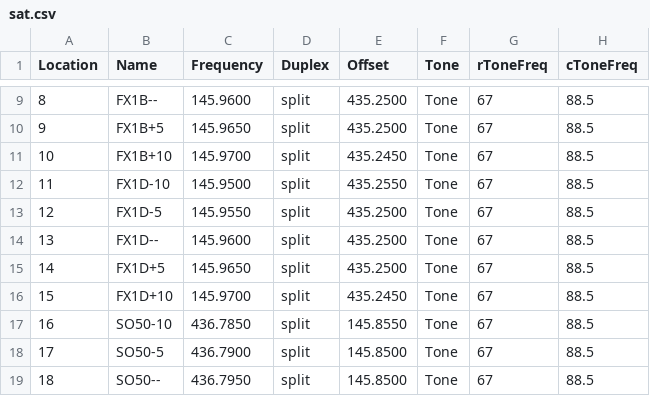
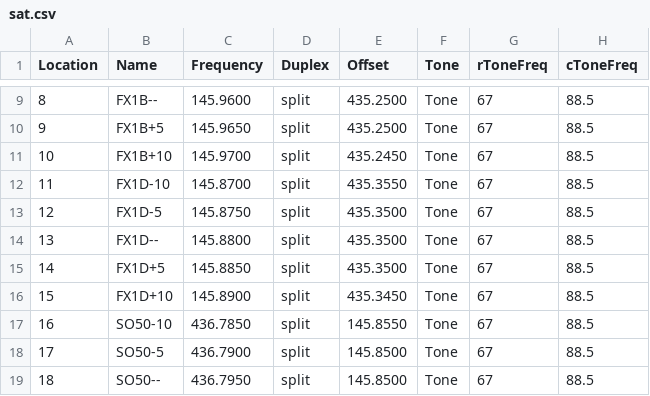
Before and after one commit to kwapik/chirp-configs, a CSV file: sat.csv, drawn as a sheet; only a part is shown, gaps mark what is left out; the diff names each change by its address in the sheet, - before the commit and + after, or states it on an @@ line.

```diff
--- a/sat.csv
+++ b/sat.csv
-C12 (Frequency): 145.9500
+C12 (Frequency): 145.8700
-E12 (Offset): 435.2550
+E12 (Offset): 435.3550
-C13 (Frequency): 145.9550
+C13 (Frequency): 145.8750
-E13:E15 (Offset): 435.2500
+E13:E15 (Offset): 435.3500
-C14 (Frequency): 145.9600
+C14 (Frequency): 145.8800
-C15 (Frequency): 145.9650
+C15 (Frequency): 145.8850
-C16 (Frequency): 145.9700
+C16 (Frequency): 145.8900
-E16 (Offset): 435.2450
+E16 (Offset): 435.3450
```
Also changed, not shown: 1 other file.
